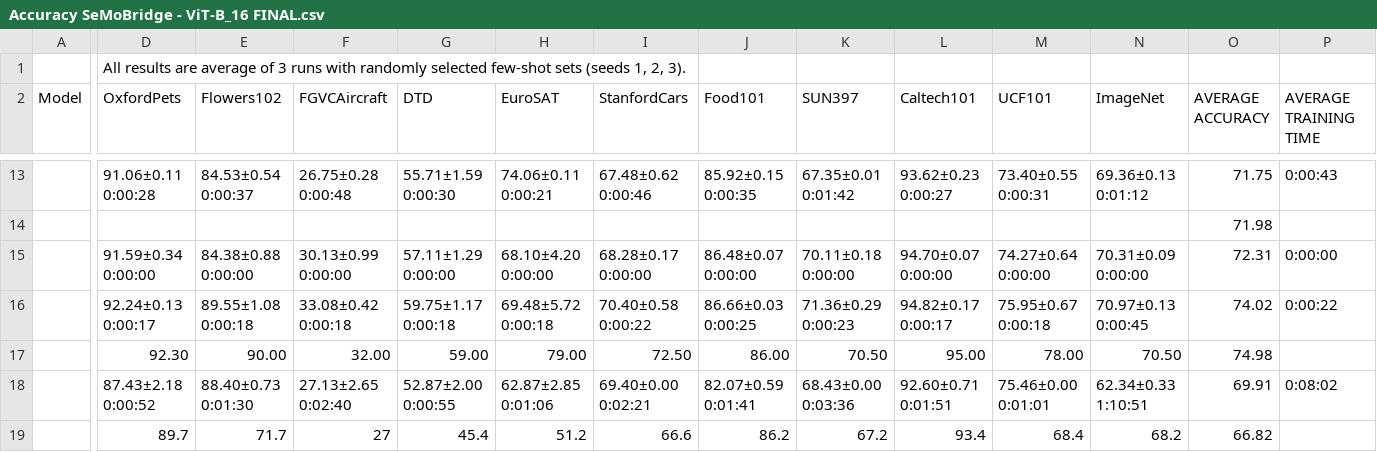
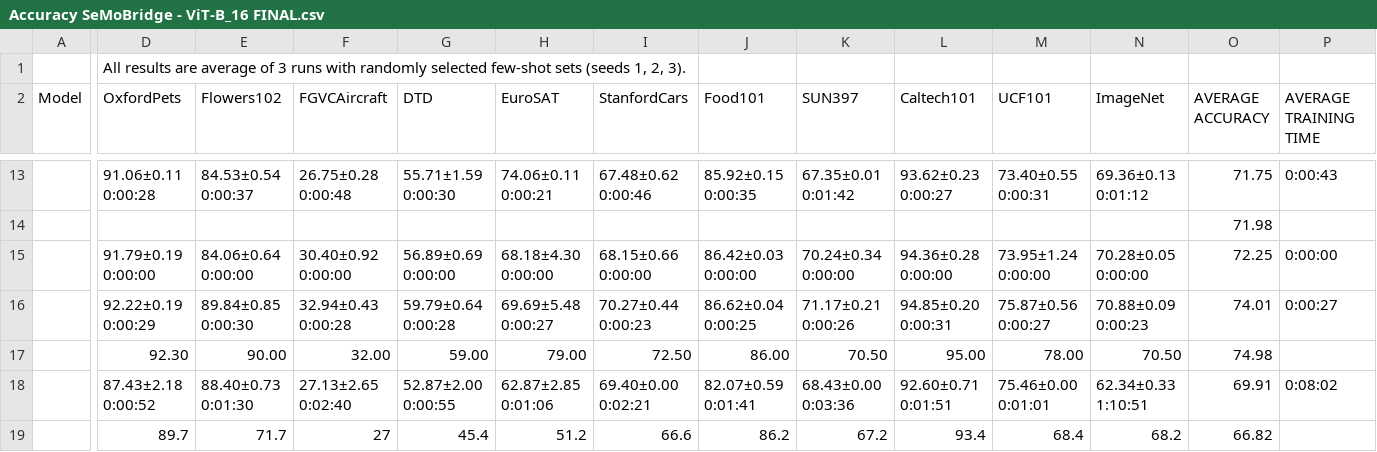
Before and after one commit to christti98/semobridge, a CSV file: Accuracy SeMoBridge - ViT-B_16 FINAL.csv, drawn as a sheet; only a part is shown, gaps mark what is left out; the diff covers the shown part only; the diff names each change by its address in the sheet, - before the commit and + after, or states it on an @@ line.

```diff
--- a/Accuracy SeMoBridge - ViT-B_16 FINAL.csv
+++ b/Accuracy SeMoBridge - ViT-B_16 FINAL.csv
-D15 (OxfordPets): 91.59±0.34 0:00:00
+D15 (OxfordPets): 91.79±0.19 0:00:00
-E15 (Flowers102): 84.38±0.88 0:00:00
+E15 (Flowers102): 84.06±0.64 0:00:00
-F15 (FGVCAircraft): 30.13±0.99 0:00:00
+F15 (FGVCAircraft): 30.40±0.92 0:00:00
-G15 (DTD): 57.11±1.29 0:00:00
+G15 (DTD): 56.89±0.69 0:00:00
-H15 (EuroSAT): 68.10±4.20 0:00:00
+H15 (EuroSAT): 68.18±4.30 0:00:00
-I15 (StanfordCars): 68.28±0.17 0:00:00
+I15 (StanfordCars): 68.15±0.66 0:00:00
-J15 (Food101): 86.48±0.07 0:00:00
+J15 (Food101): 86.42±0.03 0:00:00
-K15 (SUN397): 70.11±0.18 0:00:00
+K15 (SUN397): 70.24±0.34 0:00:00
-L15 (Caltech101): 94.70±0.07 0:00:00
+L15 (Caltech101): 94.36±0.28 0:00:00
-M15 (UCF101): 74.27±0.64 0:00:00
+M15 (UCF101): 73.95±1.24 0:00:00
-N15 (ImageNet): 70.31±0.09 0:00:00
+N15 (ImageNet): 70.28±0.05 0:00:00
-O15 (AVERAGE ACCURACY): 72.31
+O15 (AVERAGE ACCURACY): 72.25
-D16 (OxfordPets): 92.24±0.13 0:00:17
+D16 (OxfordPets): 92.22±0.19 0:00:29
-E16 (Flowers102): 89.55±1.08 0:00:18
+E16 (Flowers102): 89.84±0.85 0:00:30
-F16 (FGVCAircraft): 33.08±0.42 0:00:18
+F16 (FGVCAircraft): 32.94±0.43 0:00:28
-G16 (DTD): 59.75±1.17 0:00:18
+G16 (DTD): 59.79±0.64 0:00:28
-H16 (EuroSAT): 69.48±5.72 0:00:18
+H16 (EuroSAT): 69.69±5.48 0:00:27
-I16 (StanfordCars): 70.40±0.58 0:00:22
+I16 (StanfordCars): 70.27±0.44 0:00:23
-J16 (Food101): 86.66±0.03 0:00:25
+J16 (Food101): 86.62±0.04 0:00:25
-K16 (SUN397): 71.36±0.29 0:00:23
+K16 (SUN397): 71.17±0.21 0:00:26
-L16 (Caltech101): 94.82±0.17 0:00:17
+L16 (Caltech101): 94.85±0.20 0:00:31
-M16 (UCF101): 75.95±0.67 0:00:18
+M16 (UCF101): 75.87±0.56 0:00:27
-N16 (ImageNet): 70.97±0.13 0:00:45
+N16 (ImageNet): 70.88±0.09 0:00:23
-O16 (AVERAGE ACCURACY): 74.02
+O16 (AVERAGE ACCURACY): 74.01
-P16 (AVERAGE TRAINING TIME): 0:00:22
+P16 (AVERAGE TRAINING TIME): 0:00:27
```
Also changed, not shown: 3 added rows, 3 removed rows and 59 edited cells elsewhere in this file, Accuracy SeMoBridge - RN-50 FINAL.csv, 32 other files.
